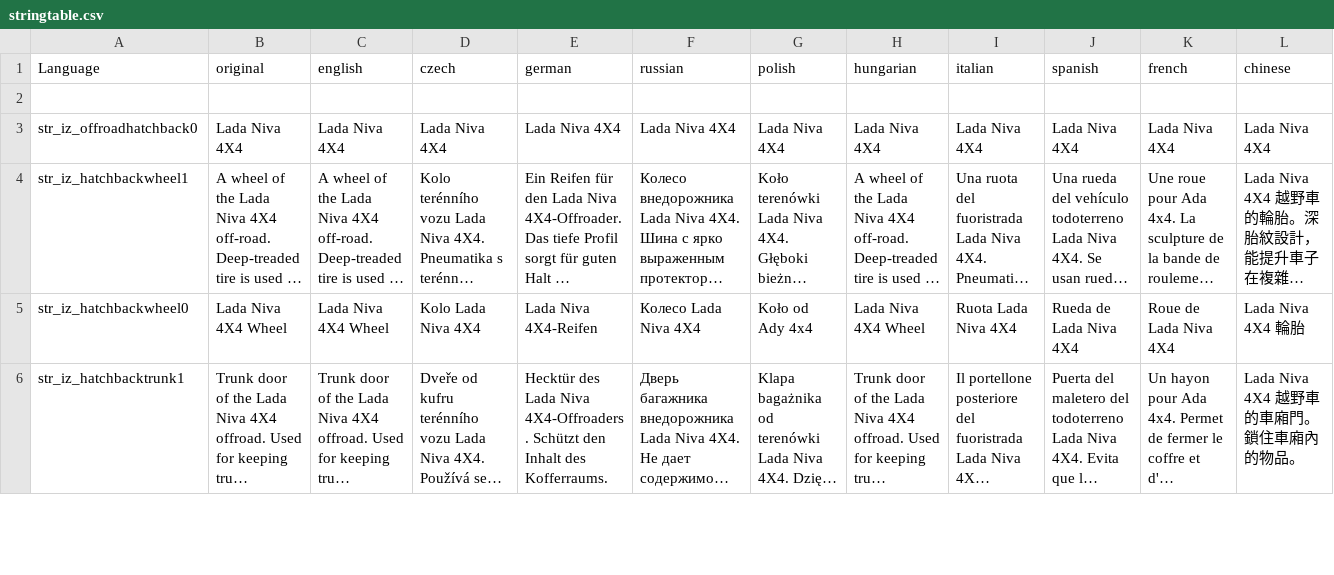
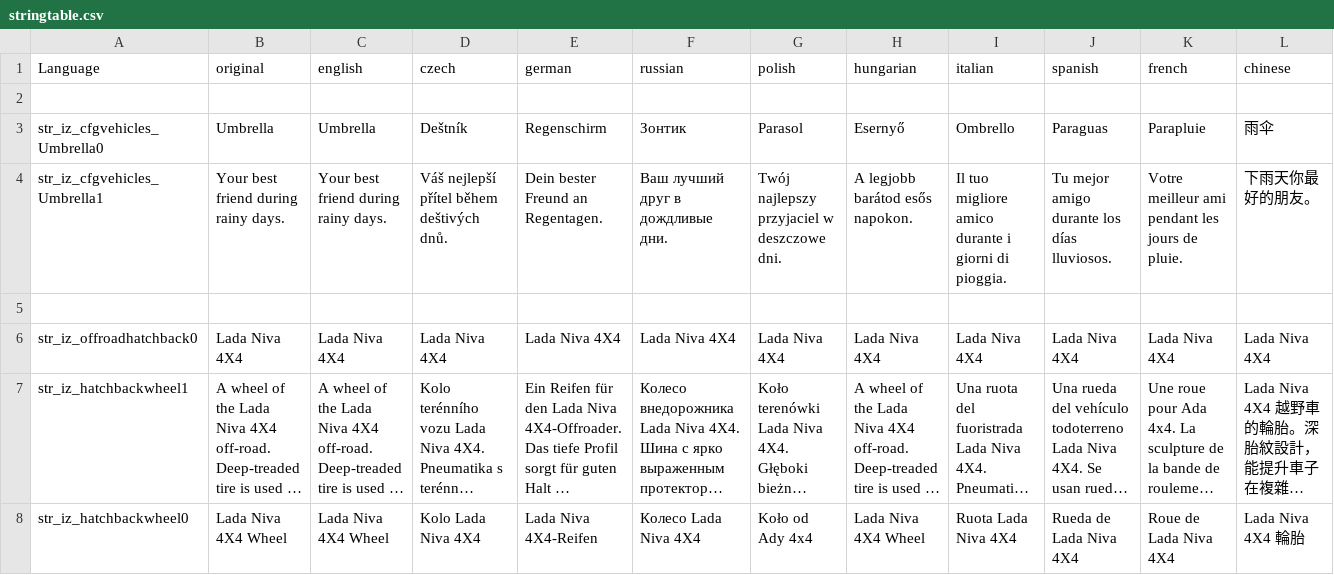
Before and after one commit to joshadamsmusic/IntenZPack, a CSV file: AddOns/Intenz_Configs/stringtable.csv, drawn as a sheet; only a part is shown; the shorter side is filled out with more unchanged rows; long unchanged cells end in …; rows hold the shown columns only; the diff names each change by its address in the sheet, - before the commit and + after, or states it on an @@ line.

Commit message:
Umbrella Update (#53)
* Create Config.cpp

* Create Config.cpp

* Update Cfg.hpp

* Update stringtable.csv

* Update Open.p3d

* Update Cfg.hpp

* Create umbrella.c

* Update AnimRegisterIK.c

* Update umbrella.c

```diff
--- a/AddOns/Intenz_Configs/stringtable.csv
+++ b/AddOns/Intenz_Configs/stringtable.csv
+row 3: str_iz_cfgvehicles_Umbrella0 | Umbrella | Umbrella | Deštník | Regenschirm | Зонтик | Parasol | Esernyő | Ombrello | Paraguas | Parapluie | 雨伞
+row 4: str_iz_cfgvehicles_Umbrella1 | Your best friend during rainy days. | Your best friend during rainy days. | Váš nejlepší přítel během deštivých dnů. | Dein bester Freund an Regentagen. | Ваш лучший друг в дождливые дни. | Twój najlepszy przyjaciel w deszczowe dni. | A legjobb barátod esős napokon. | Il tuo migliore amico durante i giorni di pioggia. | Tu mejor amigo durante los días lluviosos. | Votre meilleur ami pendant les jours de pluie. | 下雨天你最好的朋友。
+row 5: (empty)
```
Also changed, not shown: 6 other files.
